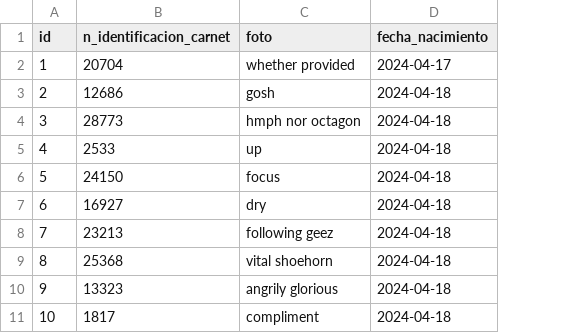
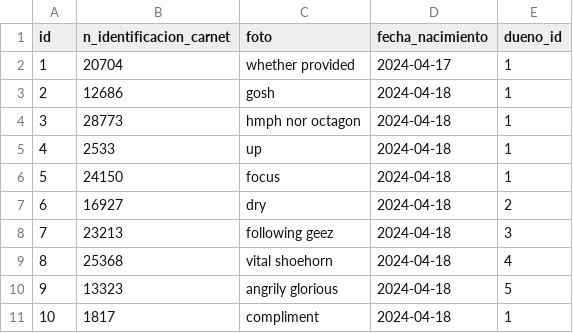
Before and after one commit to JoakinGC/System-Paw-care, a CSV file: src/main/resources/config/liquibase/fake-data/mascota.csv, drawn as a sheet; the diff names each change by its address in the sheet, - before the commit and + after, or states it on an @@ line.

```diff
--- a/src/main/resources/config/liquibase/fake-data/mascota.csv
+++ b/src/main/resources/config/liquibase/fake-data/mascota.csv
+column E (dueno_id), rows 2-11: 1 | 1 | 1 | 1 | 1 | 2 | 3 | 4 | 5 | 1
```
Also changed, not shown: src/main/resources/config/liquibase/fake-data/cita.csv, 13 other files.
